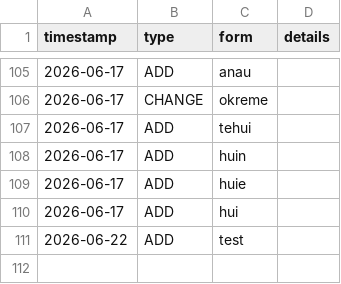
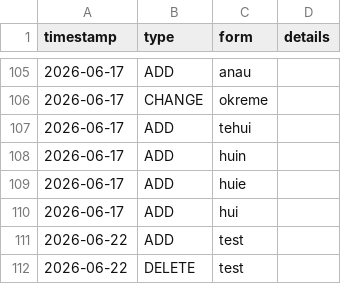
Before and after one commit to Zaslon/IdyerinDictionary, a CSV file: idyer_changelog.csv, drawn as a sheet; only a part is shown, gaps mark what is left out; the diff names each change by its address in the sheet, - before the commit and + after, or states it on an @@ line.

Commit message:
辞書を更新

```diff
--- a/idyer_changelog.csv
+++ b/idyer_changelog.csv
+row 112: 2026-06-22 | DELETE | test
```
